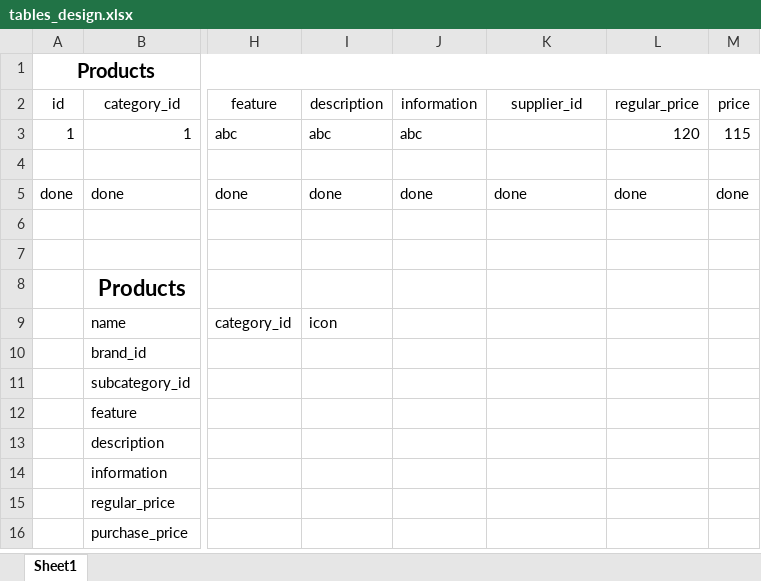
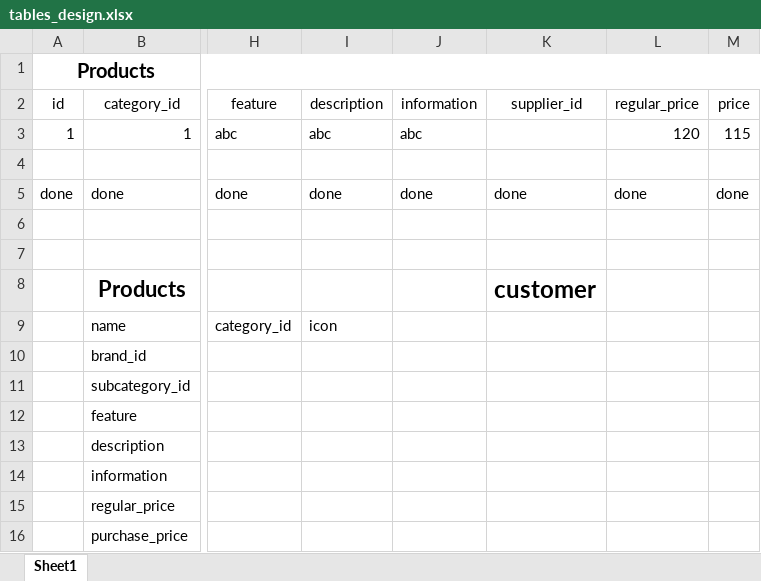
Before and after one commit to asamamun/TigerCRM, an Excel workbook: documents/tables_design.xlsx, sheet Sheet1, drawn as a sheet; only a part is shown, gaps mark what is left out; values as stored, in another font and other column widths than the file's, no borders; the diff names each change by its address in the sheet, - before the commit and + after, or states it on an @@ line.

Commit message:
customer crud done

```diff
--- a/documents/tables_design.xlsx (sheet Sheet1)
+++ b/documents/tables_design.xlsx (sheet Sheet1)
-K8 (supplier_id): (empty)
+K8 (supplier_id): customer
```
Also changed, not shown: 23 other files.
